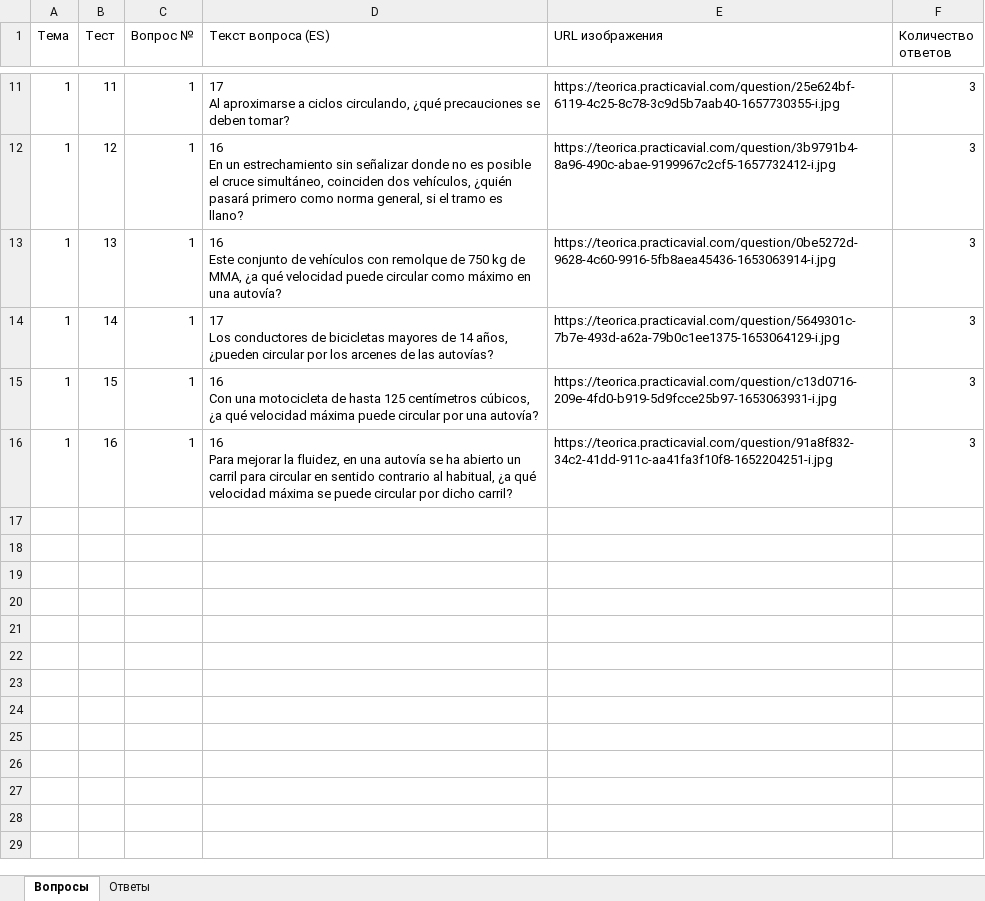
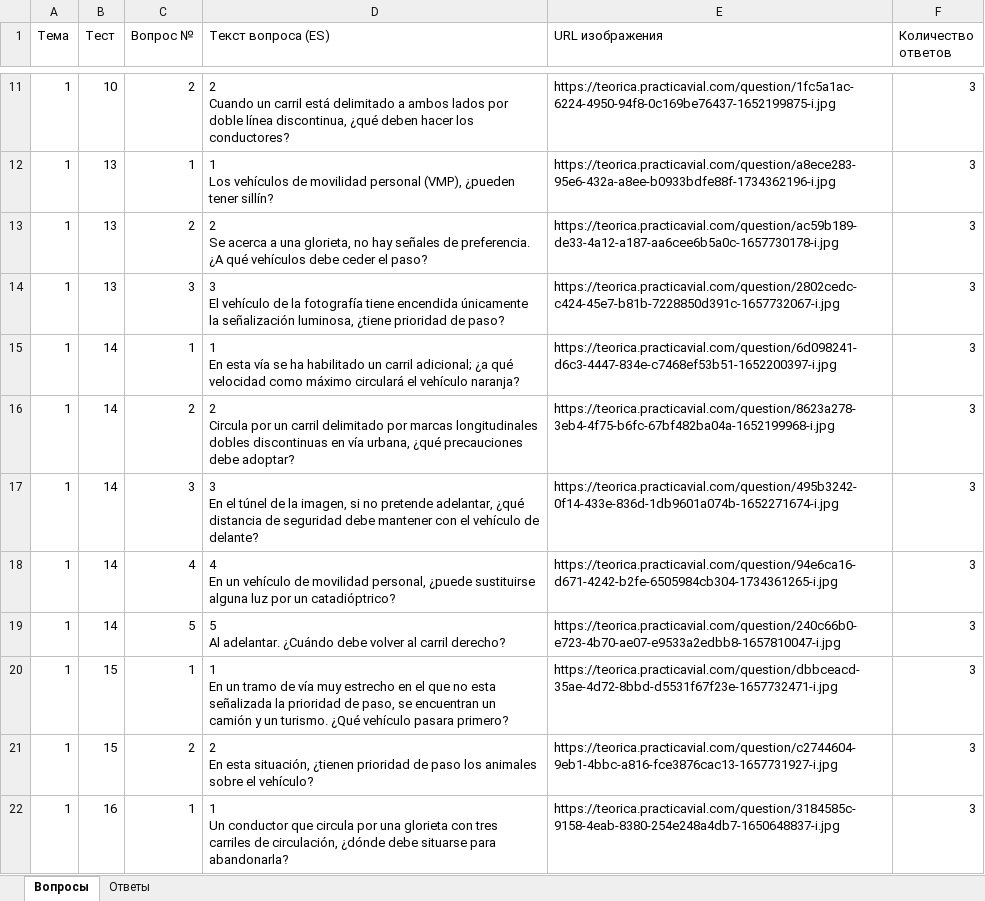
Before and after one commit to Dmitry-Kuzmin/skilyapp, an Excel workbook: practicavial-questions.xlsx, sheet Вопросы, drawn as a sheet; only a part is shown, gaps mark what is left out; values as stored, in another font and other column widths than the file's, no borders; addresses are those after the commit; ↵ is a line break in a cell; the diff covers the shown part only; the diff names each change by its address in the sheet, - before the commit and + after, or states it on an @@ line.

```diff
--- a/practicavial-questions.xlsx (sheet Вопросы)
+++ b/practicavial-questions.xlsx (sheet Вопросы)
-B11 (Тест): 11
+B11 (Тест): 10
-C11 (Вопрос №): 1
+C11 (Вопрос №): 2
-D11 (Текст вопроса (ES)): 17 ↵ Al aproximarse a ciclos circulando, ¿qué precauciones se deben tomar?
+D11 (Текст вопроса (ES)): 2 ↵ Cuando un carril está delimitado a ambos lados por doble línea discontinua, ¿qué deben hacer los conductores?
-E11 (URL изображения): https://teorica.practicavial.com/question/25e624bf-6119-4c25-8c78-3c9d5b7aab40-1657730355-i.jpg
+E11 (URL изображения): https://teorica.practicavial.com/question/1fc5a1ac-6224-4950-94f8-0c169be76437-1652199875-i.jpg
-B12 (Тест): 12
+B12 (Тест): 13
-D12 (Текст вопроса (ES)): 16 ↵ En un estrechamiento sin señalizar donde no es posible el cruce simultáneo, coinciden dos vehículos, ¿quién pasará primero como norma general, si el tramo es llano?
+D12 (Текст вопроса (ES)): 1 ↵ Los vehículos de movilidad personal (VMP), ¿pueden tener sillín?
-E12 (URL изображения): https://teorica.practicavial.com/question/3b9791b4-8a96-490c-abae-9199967c2cf5-1657732412-i.jpg
+E12 (URL изображения): https://teorica.practicavial.com/question/a8ece283-95e6-432a-a8ee-b0933bdfe88f-1734362196-i.jpg
-C13 (Вопрос №): 1
+C13 (Вопрос №): 2
-D13 (Текст вопроса (ES)): 16 ↵ Este conjunto de vehículos con remolque de 750 kg de MMA, ¿a qué velocidad puede circular como máximo en una autovía?
+D13 (Текст вопроса (ES)): 2 ↵ Se acerca a una glorieta, no hay señales de preferencia. ¿A qué vehículos debe ceder el paso?
-E13 (URL изображения): https://teorica.practicavial.com/question/0be5272d-9628-4c60-9916-5fb8aea45436-1653063914-i.jpg
+E13 (URL изображения): https://teorica.practicavial.com/question/ac59b189-de33-4a12-a187-aa6cee6b5a0c-1657730178-i.jpg
+row 14: 1 | 13 | 3 | 3 ↵ El vehículo de la fotografía tiene encendida únicamente la señalización luminosa, ¿tiene prioridad de paso? | https://teorica.practicavial.com/question/2802cedc-c424-45e7-b81b-7228850d391c-1657732067-i.jpg | 3
-D15 (Текст вопроса (ES)): 17 ↵ Los conductores de bicicletas mayores de 14 años, ¿pueden circular por los arcenes de las autovías?
+D15 (Текст вопроса (ES)): 1 ↵ En esta vía se ha habilitado un carril adicional; ¿a qué velocidad como máximo circulará el vehículo naranja?
-E15 (URL изображения): https://teorica.practicavial.com/question/5649301c-7b7e-493d-a62a-79b0c1ee1375-1653064129-i.jpg
+E15 (URL изображения): https://teorica.practicavial.com/question/6d098241-d6c3-4447-834e-c7468ef53b51-1652200397-i.jpg
+row 16: 1 | 14 | 2 | 2 ↵ Circula por un carril delimitado por marcas longitudinales dobles discontinuas en vía urbana, ¿qué precauciones debe adoptar? | https://teorica.practicavial.com/question/8623a278-3eb4-4f75-b6fc-67bf482ba04a-1652199968-i.jpg | 3
+row 17: 1 | 14 | 3 | 3 ↵ En el túnel de la imagen, si no pretende adelantar, ¿qué distancia de seguridad debe mantener con el vehículo de delante? | https://teorica.practicavial.com/question/495b3242-0f14-433e-836d-1db9601a074b-1652271674-i.jpg | 3
+row 18: 1 | 14 | 4 | 4 ↵ En un vehículo de movilidad personal, ¿puede sustituirse alguna luz por un catadióptrico? | https://teorica.practicavial.com/question/94e6ca16-d671-4242-b2fe-6505984cb304-1734361265-i.jpg | 3
+row 19: 1 | 14 | 5 | 5 ↵ Al adelantar. ¿Cuándo debe volver al carril derecho? | https://teorica.practicavial.com/question/240c66b0-e723-4b70-ae07-e9533a2edbb8-1657810047-i.jpg | 3
-D20 (Текст вопроса (ES)): 16 ↵ Con una motocicleta de hasta 125 centímetros cúbicos, ¿a qué velocidad máxima puede circular por una autovía?
+D20 (Текст вопроса (ES)): 1 ↵ En un tramo de vía muy estrecho en el que no esta señalizada la prioridad de paso, se encuentran un camión y un turismo. ¿Qué vehículo pasara primero?
-E20 (URL изображения): https://teorica.practicavial.com/question/c13d0716-209e-4fd0-b919-5d9fcce25b97-1653063931-i.jpg
+E20 (URL изображения): https://teorica.practicavial.com/question/dbbceacd-35ae-4d72-8bbd-d5531f67f23e-1657732471-i.jpg
+row 21: 1 | 15 | 2 | 2 ↵ En esta situación, ¿tienen prioridad de paso los animales sobre el vehículo? | https://teorica.practicavial.com/question/c2744604-9eb1-4bbc-a816-fce3876cac13-1657731927-i.jpg | 3
-D22 (Текст вопроса (ES)): 16 ↵ Para mejorar la fluidez, en una autovía se ha abierto un carril para circular en sentido contrario al habitual, ¿a qué velocidad máxima se puede circular por dicho carril?
+D22 (Текст вопроса (ES)): 1 ↵ Un conductor que circula por una glorieta con tres carriles de circulación, ¿dónde debe situarse para abandonarla?
-E22 (URL изображения): https://teorica.practicavial.com/question/91a8f832-34c2-41dd-911c-aa41fa3f10f8-1652204251-i.jpg
+E22 (URL изображения): https://teorica.practicavial.com/question/3184585c-9158-4eab-8380-254e248a4db7-1650648837-i.jpg
```
Also changed, not shown: 30 edited cells elsewhere in this sheet, sheet Ответы, 56 other files.
